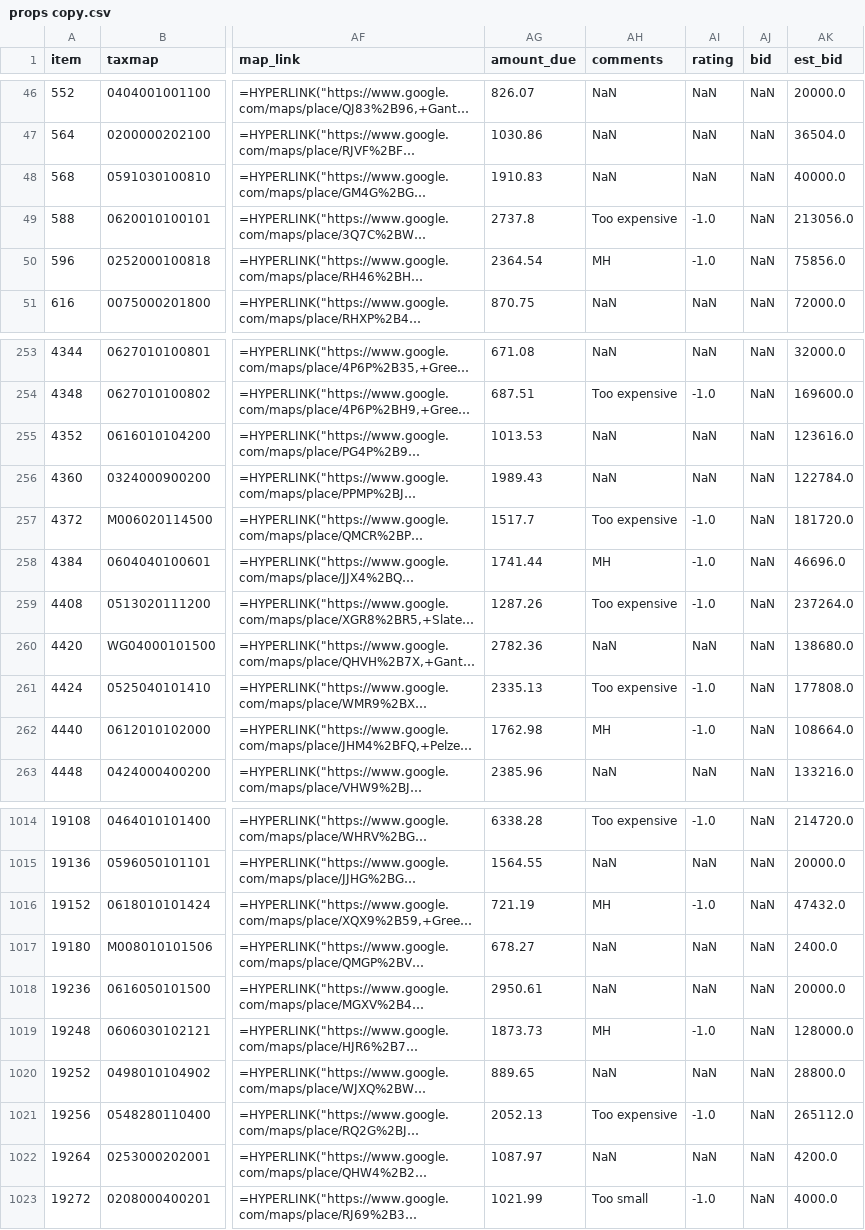
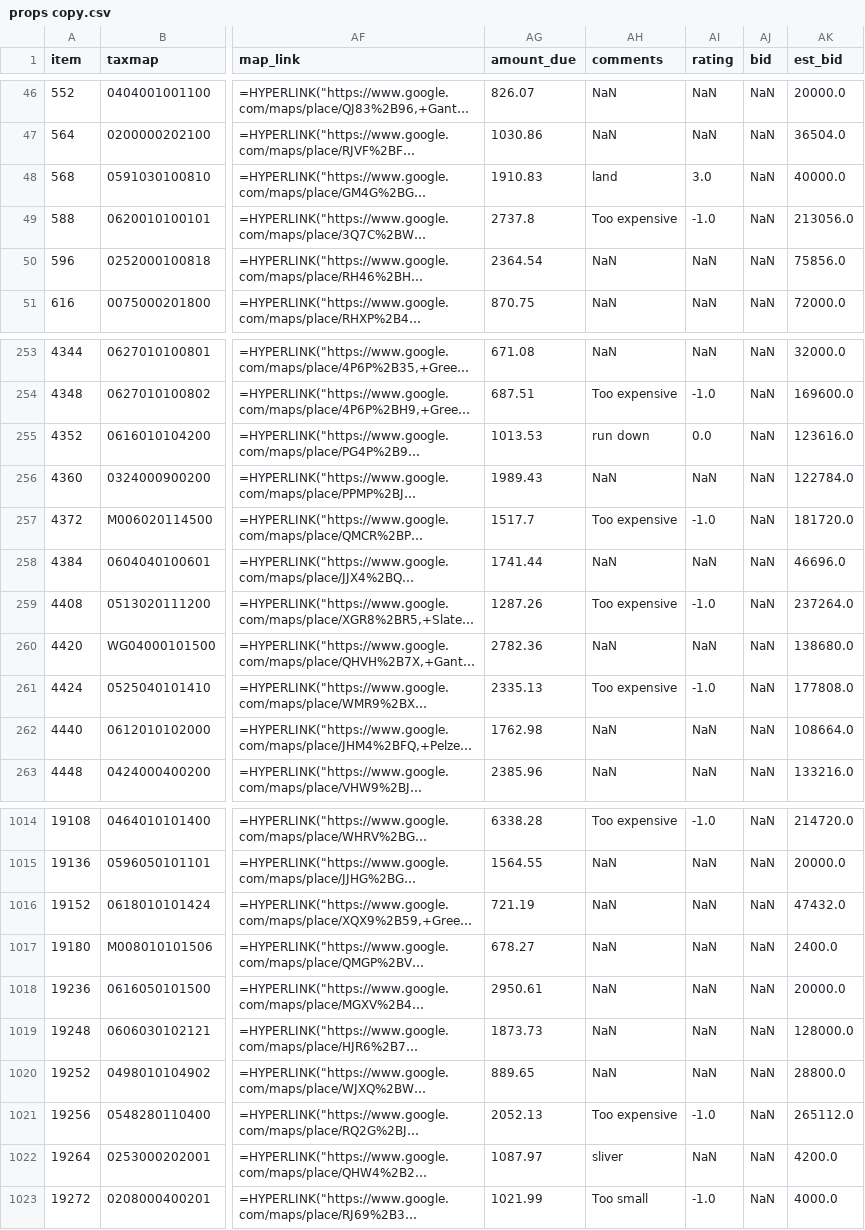
Before and after one commit to Ericdroush/Tax_Sale, a CSV file: Counties/Greenville/props copy.csv, drawn as a sheet; only a part is shown, gaps mark what is left out; long unchanged cells end in …; the diff covers the shown part only; the diff names each change by its address in the sheet, - before the commit and + after, or states it on an @@ line.

```diff
--- a/Counties/Greenville/props copy.csv
+++ b/Counties/Greenville/props copy.csv
-AH48 (comments): NaN
+AH48 (comments): land
-AI48 (rating): NaN
+AI48 (rating): 3.0
-AH50 (comments): MH
+AH50 (comments): NaN
-AI50 (rating): -1.0
+AI50 (rating): NaN
-AH255 (comments): NaN
+AH255 (comments): run down
-AI255 (rating): NaN
+AI255 (rating): 0.0
-AH258 (comments): MH
+AH258 (comments): NaN
-AI258 (rating): -1.0
+AI258 (rating): NaN
-AH262 (comments): MH
+AH262 (comments): NaN
-AI262 (rating): -1.0
+AI262 (rating): NaN
-AH1016 (comments): MH
+AH1016 (comments): NaN
-AI1016 (rating): -1.0
+AI1016 (rating): NaN
-AH1019 (comments): MH
+AH1019 (comments): NaN
-AI1019 (rating): -1.0
+AI1019 (rating): NaN
-AH1022 (comments): NaN
+AH1022 (comments): sliver
```
Also changed, not shown: 106 edited cells elsewhere in this file, Counties/Greenville/props.csv, 2 other files.
